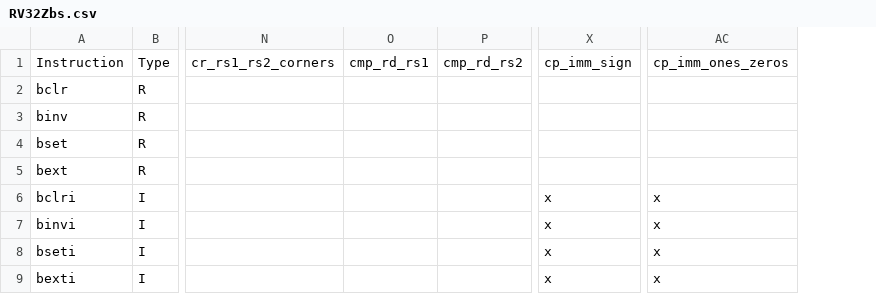
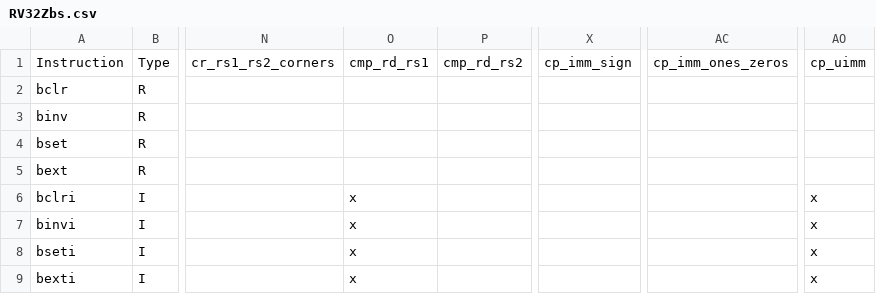
Before and after one commit to openhwgroup/cvw-arch-verif, a CSV file: testplans/RV32Zbs.csv, drawn as a sheet; only a part is shown, gaps mark what is left out; the diff names each change by its address in the sheet, - before the commit and + after, or states it on an @@ line.

```diff
--- a/testplans/RV32Zbs.csv
+++ b/testplans/RV32Zbs.csv
+column AO, rows 1-9: cp_uimm |  |  |  |  | x | x | x | x
-O6:O9: (empty)
+O6:O9: x
-X6:X9: x
+X6:X9: (empty)
-AC6:AC9: x
+AC6:AC9: (empty)
```
Also changed, not shown: testplans/RV64Zba.csv, testplans/RV64Zbs.csv, 3 other files.
